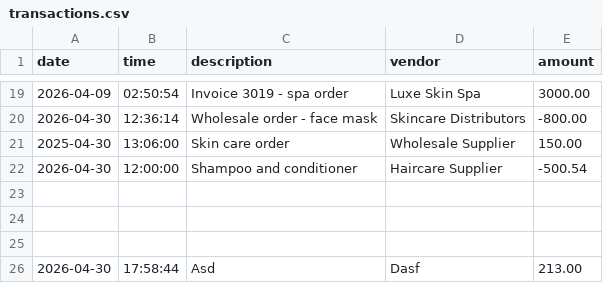
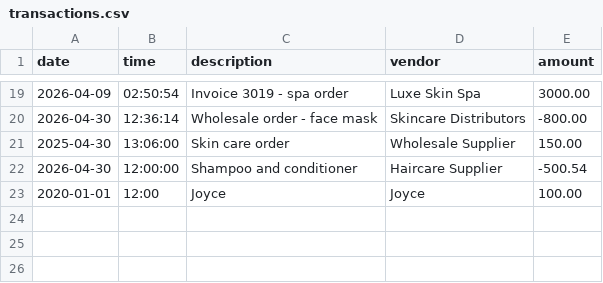
Before and after one commit to yu26s9-janiceescobar/safe-ledger, a CSV file: data/transactions.csv, drawn as a sheet; only a part is shown, gaps mark what is left out; removed rows and columns are numbered as before the commit, all else as after; the diff names each change by its address in the sheet, - before the commit and + after, or states it on an @@ line.

```diff
--- a/data/transactions.csv
+++ b/data/transactions.csv
-row 23: (empty)
+row 23: 2020-01-01 | 12:00 | Joyce | Joyce | 100.00
-row 24: (empty)
-row 25: (empty)
-row 26: 2026-04-30 | 17:58:44 | Asd | Dasf | 213.00
```
Also changed, not shown: 3 other files.
